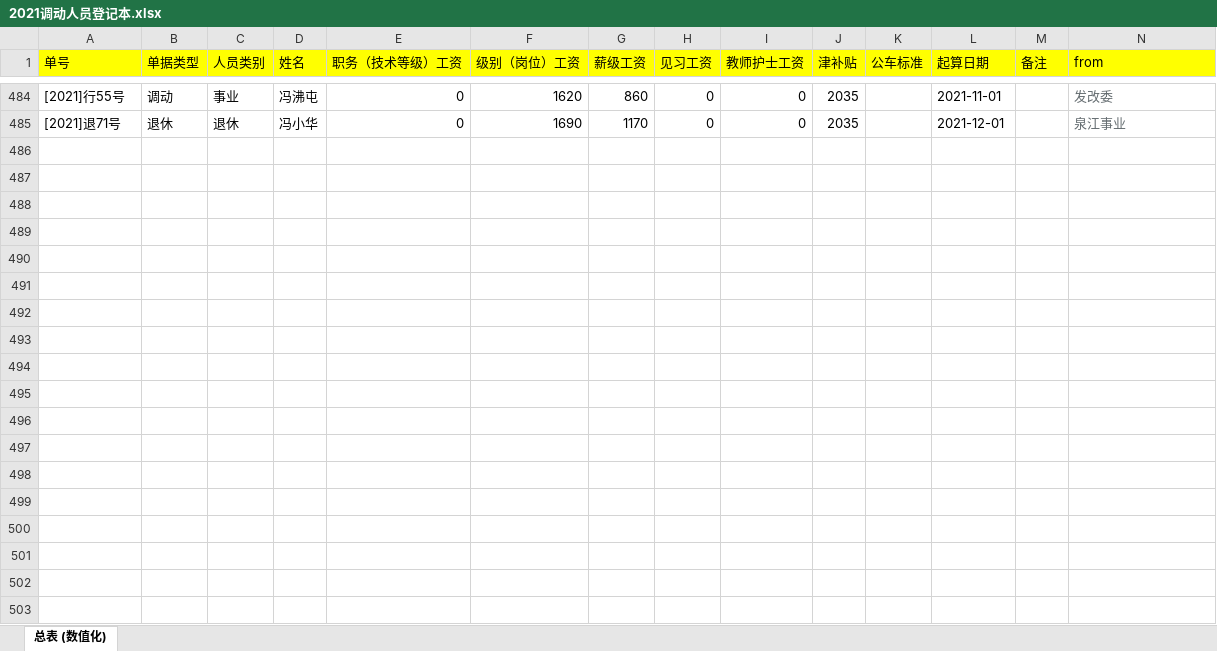
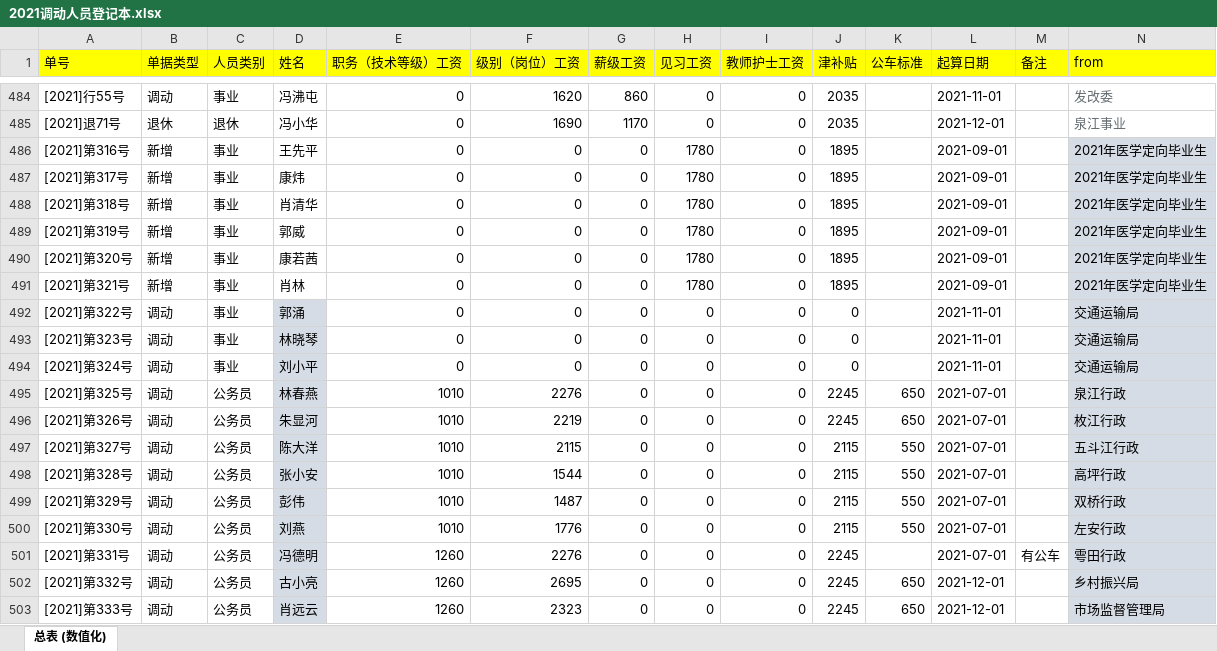
Before and after one commit to tawenxi/learn8, an Excel workbook: excel/2021调动人员登记本.xlsx, sheet 总表 (数值化), drawn as a sheet; only a part is shown, gaps mark what is left out; values as stored, in another font and other column widths than the file's, no borders; rows hold the shown columns only; the diff covers the shown part only; the diff names each change by its address in the sheet, - before the commit and + after, or states it on an @@ line.

```diff
--- a/excel/2021调动人员登记本.xlsx (sheet 总表 (数值化))
+++ b/excel/2021调动人员登记本.xlsx (sheet 总表 (数值化))
+row 486: [2021]第316号 | 新增 | 事业 | 王先平 | 0 | 0 | 0 | 1780 | 0 | 1895 |  | 2021-09-01 |  | 2021年医学定向毕业生
+row 487: [2021]第317号 | 新增 | 事业 | 康炜 | 0 | 0 | 0 | 1780 | 0 | 1895 |  | 2021-09-01 |  | 2021年医学定向毕业生
+row 488: [2021]第318号 | 新增 | 事业 | 肖清华 | 0 | 0 | 0 | 1780 | 0 | 1895 |  | 2021-09-01 |  | 2021年医学定向毕业生
+row 489: [2021]第319号 | 新增 | 事业 | 郭威 | 0 | 0 | 0 | 1780 | 0 | 1895 |  | 2021-09-01 |  | 2021年医学定向毕业生
+row 490: [2021]第320号 | 新增 | 事业 | 康若茜 | 0 | 0 | 0 | 1780 | 0 | 1895 |  | 2021-09-01 |  | 2021年医学定向毕业生
+row 491: [2021]第321号 | 新增 | 事业 | 肖林 | 0 | 0 | 0 | 1780 | 0 | 1895 |  | 2021-09-01 |  | 2021年医学定向毕业生
+row 492: [2021]第322号 | 调动 | 事业 | 郭涌 | 0 | 0 | 0 | 0 | 0 | 0 |  | 2021-11-01 |  | 交通运输局
+row 493: [2021]第323号 | 调动 | 事业 | 林晓琴 | 0 | 0 | 0 | 0 | 0 | 0 |  | 2021-11-01 |  | 交通运输局
+row 494: [2021]第324号 | 调动 | 事业 | 刘小平 | 0 | 0 | 0 | 0 | 0 | 0 |  | 2021-11-01 |  | 交通运输局
+row 495: [2021]第325号 | 调动 | 公务员 | 林春燕 | 1010 | 2276 | 0 | 0 | 0 | 2245 | 650 | 2021-07-01 |  | 泉江行政
+row 496: [2021]第326号 | 调动 | 公务员 | 朱显河 | 1010 | 2219 | 0 | 0 | 0 | 2245 | 650 | 2021-07-01 |  | 枚江行政
+row 497: [2021]第327号 | 调动 | 公务员 | 陈大洋 | 1010 | 2115 | 0 | 0 | 0 | 2115 | 550 | 2021-07-01 |  | 五斗江行政
+row 498: [2021]第328号 | 调动 | 公务员 | 张小安 | 1010 | 1544 | 0 | 0 | 0 | 2115 | 550 | 2021-07-01 |  | 高坪行政
+row 499: [2021]第329号 | 调动 | 公务员 | 彭伟 | 1010 | 1487 | 0 | 0 | 0 | 2115 | 550 | 2021-07-01 |  | 双桥行政
+row 500: [2021]第330号 | 调动 | 公务员 | 刘燕 | 1010 | 1776 | 0 | 0 | 0 | 2115 | 550 | 2021-07-01 |  | 左安行政
+row 501: [2021]第331号 | 调动 | 公务员 | 冯德明 | 1260 | 2276 | 0 | 0 | 0 | 2245 |  | 2021-07-01 | 有公车 | 雩田行政
+row 502: [2021]第332号 | 调动 | 公务员 | 古小亮 | 1260 | 2695 | 0 | 0 | 0 | 2245 | 650 | 2021-12-01 |  | 乡村振兴局
+row 503: [2021]第333号 | 调动 | 公务员 | 肖远云 | 1260 | 2323 | 0 | 0 | 0 | 2245 | 650 | 2021-12-01 |  | 市场监督管理局
```
Also changed, not shown: 1 added row elsewhere in this sheet, 2 other files.
